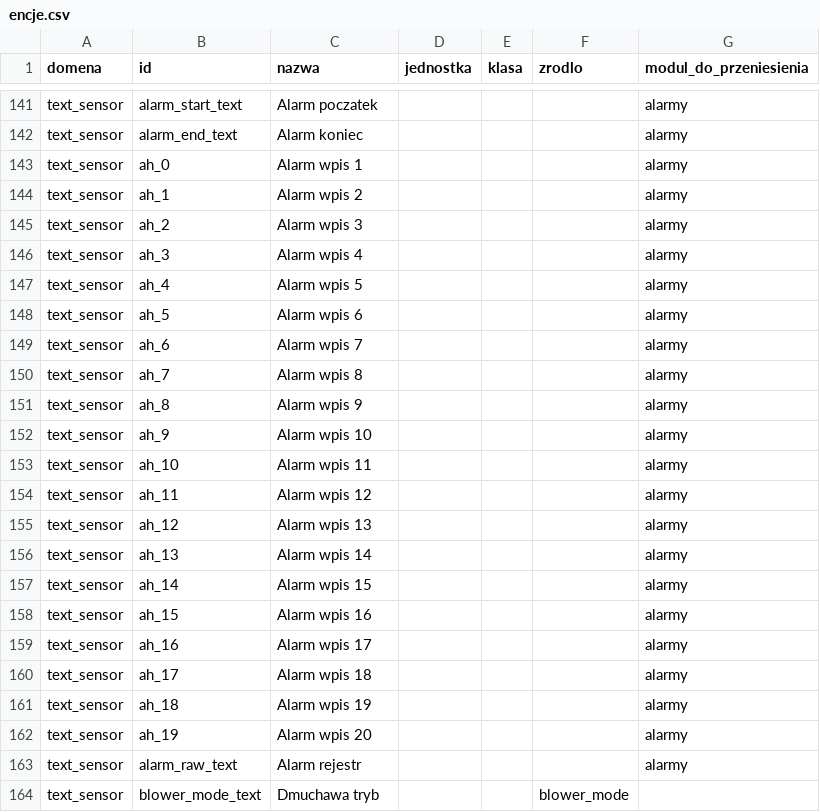
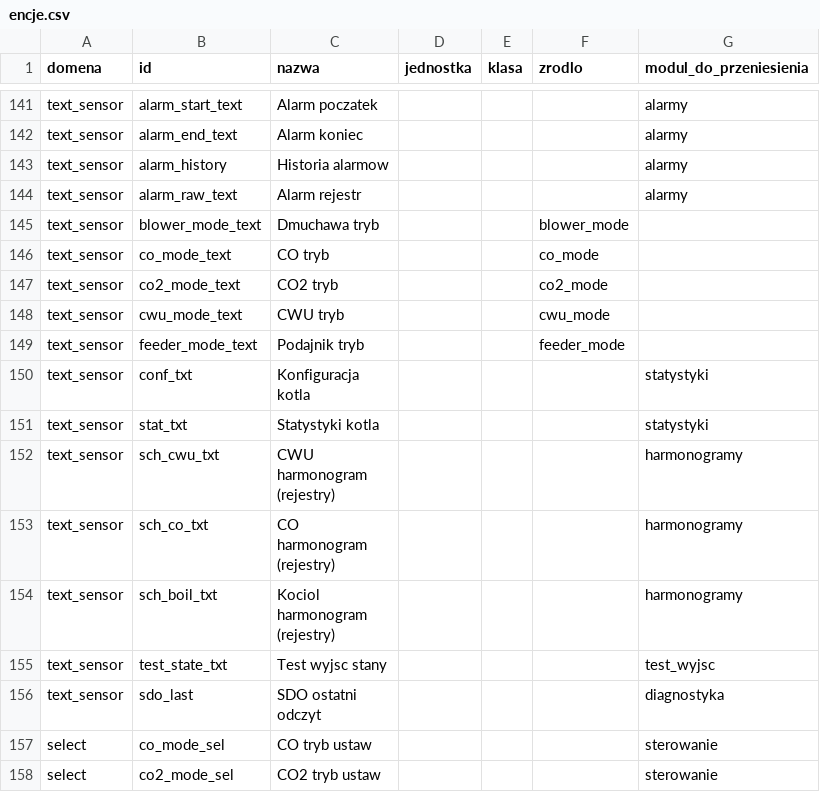
Before and after one commit to GieOeRZet/TeklaPelletCAN, a CSV file: rejestry/encje.csv, drawn as a sheet; only a part is shown, gaps mark what is left out; the shorter side is filled out with more unchanged rows.

```diff
--- a/rejestry/encje.csv
+++ b/rejestry/encje.csv
@@ -142,22 +142,3 @@ text_sensor,alarm_start_text,Alarm poczatek,,,,alarmy
 text_sensor,alarm_end_text,Alarm koniec,,,,alarmy
-text_sensor,ah_0,Alarm wpis 1,,,,alarmy
-text_sensor,ah_1,Alarm wpis 2,,,,alarmy
-text_sensor,ah_2,Alarm wpis 3,,,,alarmy
-text_sensor,ah_3,Alarm wpis 4,,,,alarmy
-text_sensor,ah_4,Alarm wpis 5,,,,alarmy
-text_sensor,ah_5,Alarm wpis 6,,,,alarmy
-text_sensor,ah_6,Alarm wpis 7,,,,alarmy
-text_sensor,ah_7,Alarm wpis 8,,,,alarmy
-text_sensor,ah_8,Alarm wpis 9,,,,alarmy
-text_sensor,ah_9,Alarm wpis 10,,,,alarmy
-text_sensor,ah_10,Alarm wpis 11,,,,alarmy
-text_sensor,ah_11,Alarm wpis 12,,,,alarmy
-text_sensor,ah_12,Alarm wpis 13,,,,alarmy
-text_sensor,ah_13,Alarm wpis 14,,,,alarmy
-text_sensor,ah_14,Alarm wpis 15,,,,alarmy
-text_sensor,ah_15,Alarm wpis 16,,,,alarmy
-text_sensor,ah_16,Alarm wpis 17,,,,alarmy
-text_sensor,ah_17,Alarm wpis 18,,,,alarmy
-text_sensor,ah_18,Alarm wpis 19,,,,alarmy
-text_sensor,ah_19,Alarm wpis 20,,,,alarmy
+text_sensor,alarm_history,Historia alarmow,,,,alarmy
 text_sensor,alarm_raw_text,Alarm rejestr,,,,alarmy
```
Also changed, not shown: 11 other files.
